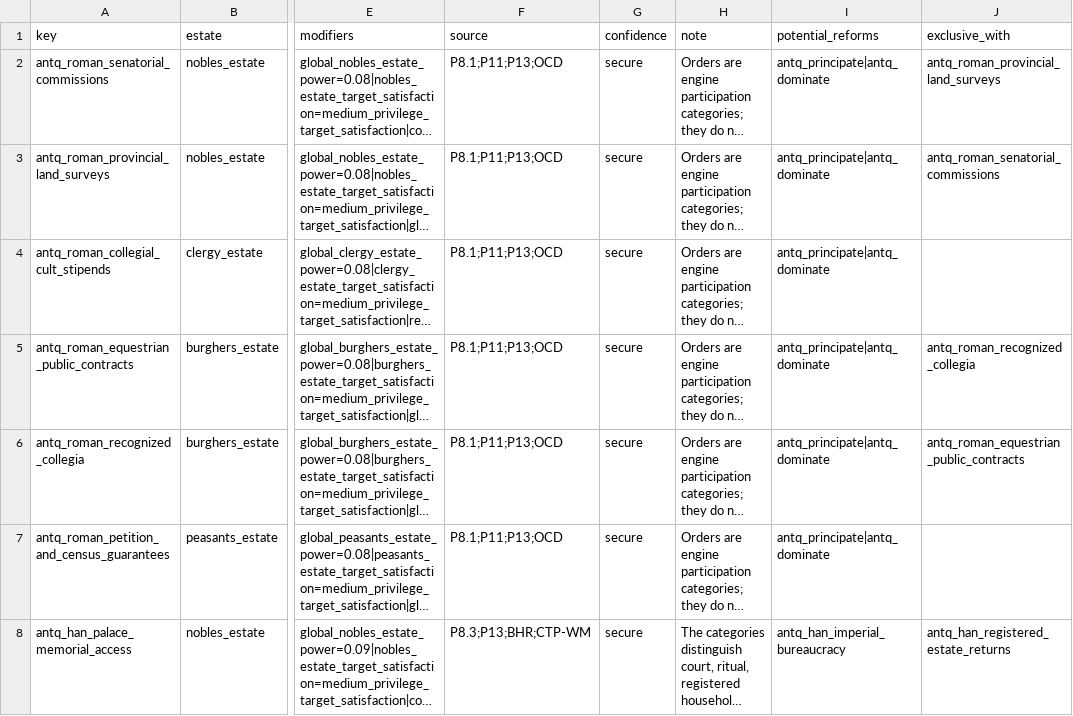
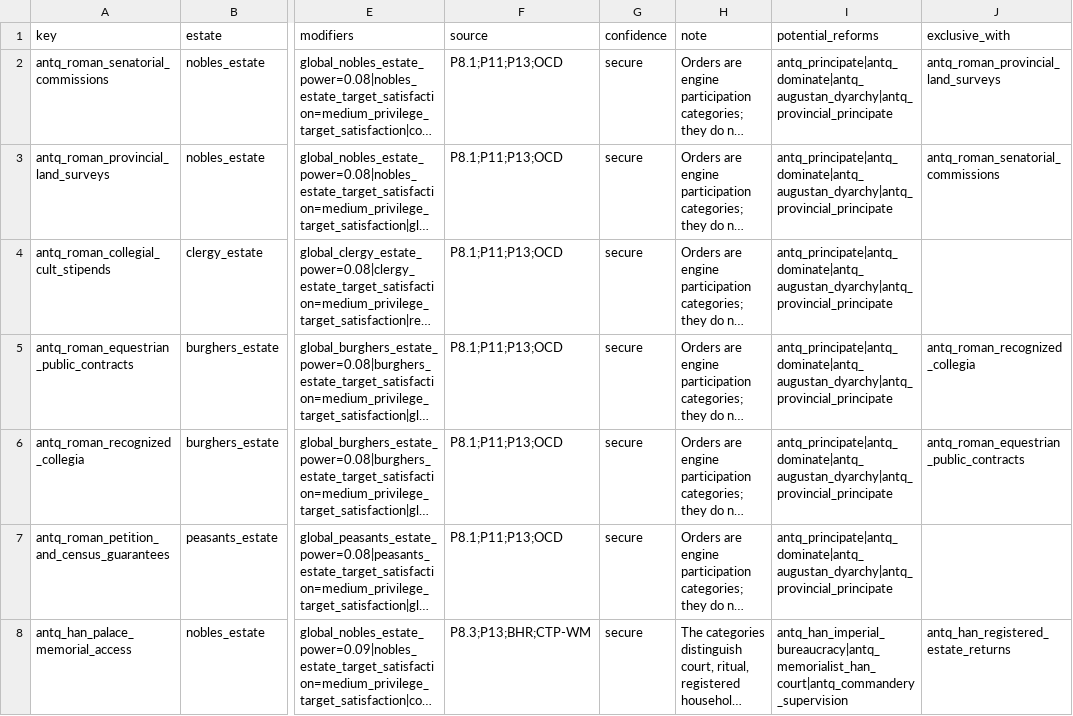
Before and after one commit to Rockydo/antiqvitas, a CSV file: docs/m6/estate_order_privileges.csv, drawn as a sheet; only a part is shown, gaps mark what is left out; long unchanged cells end in …; the diff covers the shown part only; the diff names each change by its address in the sheet, - before the commit and + after, or states it on an @@ line.

```diff
--- a/docs/m6/estate_order_privileges.csv
+++ b/docs/m6/estate_order_privileges.csv
-I2:I7 (potential_reforms): antq_principate|antq_dominate
+I2:I7 (potential_reforms): antq_principate|antq_dominate|antq_augustan_dyarchy|antq_provincial_principate
-I8 (potential_reforms): antq_han_imperial_bureaucracy
+I8 (potential_reforms): antq_han_imperial_bureaucracy|antq_memorialist_han_court|antq_commandery_supervision
```
Also changed, not shown: 47 edited cells elsewhere in this file, docs/m6/political_profile_contracts.csv, docs/m8/advances.csv, 31 other files.
